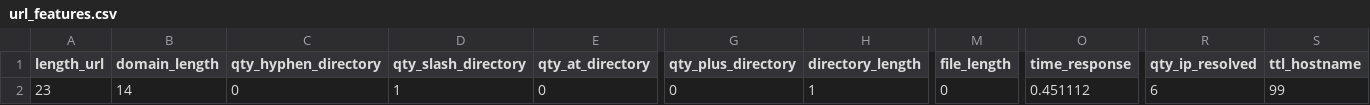
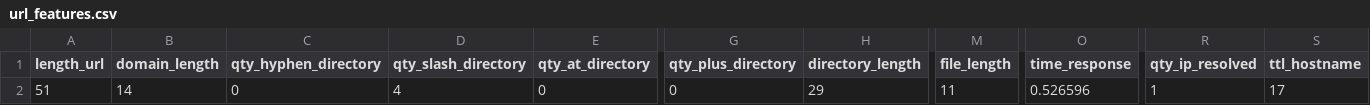
Before and after one commit to cpennington-de/Digital_Twin_Cyber_II, a CSV file: Digital Twin HW2/Chrome Extension/url_features.csv, drawn as a sheet; only a part is shown, gaps mark what is left out; the diff names each change by its address in the sheet, - before the commit and + after, or states it on an @@ line.

```diff
--- a/Digital Twin HW2/Chrome Extension/url_features.csv
+++ b/Digital Twin HW2/Chrome Extension/url_features.csv
-A2 (length_url): 23
+A2 (length_url): 51
-D2 (qty_slash_directory): 1
+D2 (qty_slash_directory): 4
-H2 (directory_length): 1
+H2 (directory_length): 29
-M2 (file_length): 0
+M2 (file_length): 11
-O2 (time_response): 0.451112
+O2 (time_response): 0.526596
-R2 (qty_ip_resolved): 6
+R2 (qty_ip_resolved): 1
-S2 (ttl_hostname): 99
+S2 (ttl_hostname): 17
```
Also changed, not shown: 2 other files.
